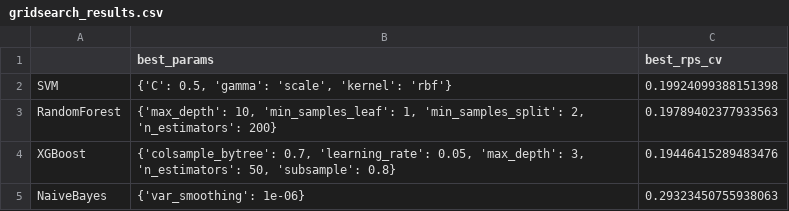
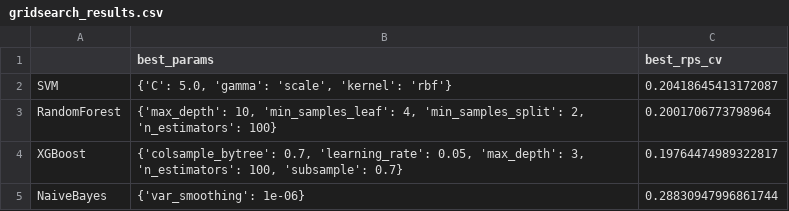
Before and after one commit to wiliafsilva/Projeto_ML, a CSV file: models/gridsearch_results.csv, drawn as a sheet.

```diff
--- a/models/gridsearch_results.csv
+++ b/models/gridsearch_results.csv
@@ -1,5 +1,5 @@
 ,best_params,best_rps_cv
-SVM,"{'C': 0.5, 'gamma': 'scale', 'kernel': 'rbf'}",0.19924099388151398
-RandomForest,"{'max_depth': 10, 'min_samples_leaf': 1, 'min_samples_split': 2, 'n_estimators': 200}",0.19789402377933563
-XGBoost,"{'colsample_bytree': 0.7, 'learning_rate': 0.05, 'max_depth': 3, 'n_estimators': 50, 'subsample': 0.8}",0.19446415289483476
-NaiveBayes,{'var_smoothing': 1e-06},0.29323450755938063
+SVM,"{'C': 5.0, 'gamma': 'scale', 'kernel': 'rbf'}",0.20418645413172087
+RandomForest,"{'max_depth': 10, 'min_samples_leaf': 4, 'min_samples_split': 2, 'n_estimators': 100}",0.2001706773798964
+XGBoost,"{'colsample_bytree': 0.7, 'learning_rate': 0.05, 'max_depth': 3, 'n_estimators': 100, 'subsample': 0.7}",0.19764474989322817
+NaiveBayes,{'var_smoothing': 1e-06},0.28830947996861744
```
Also changed, not shown: 52 other files.
